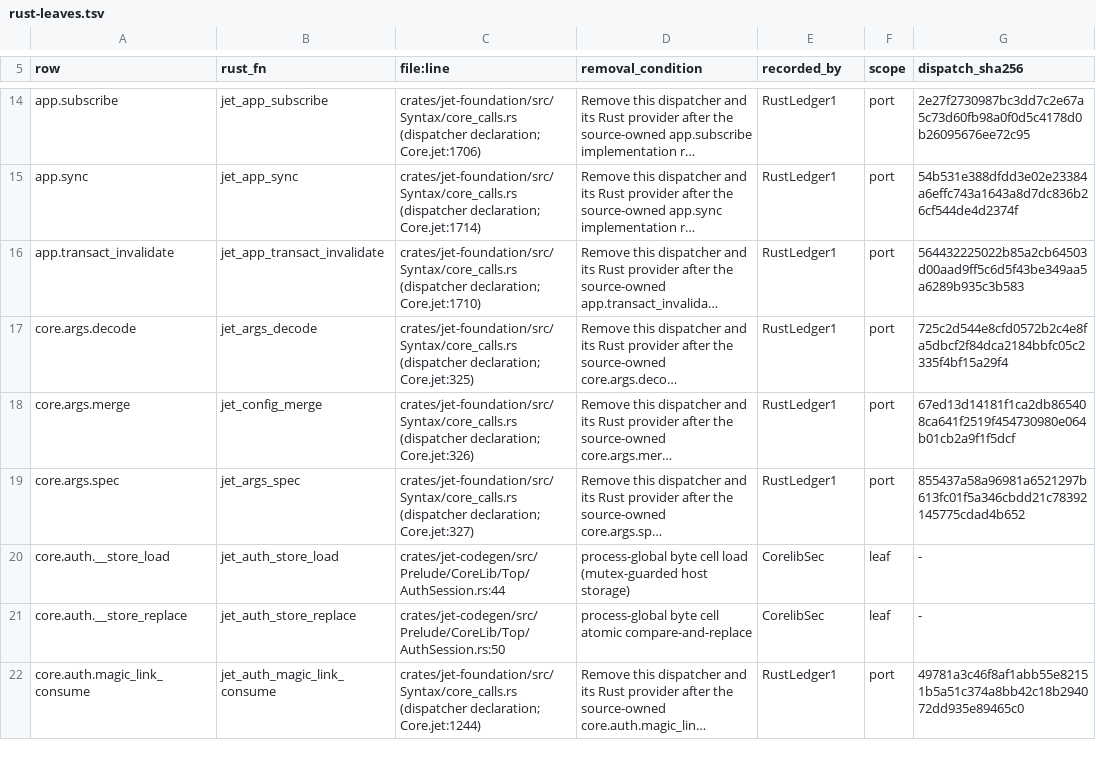
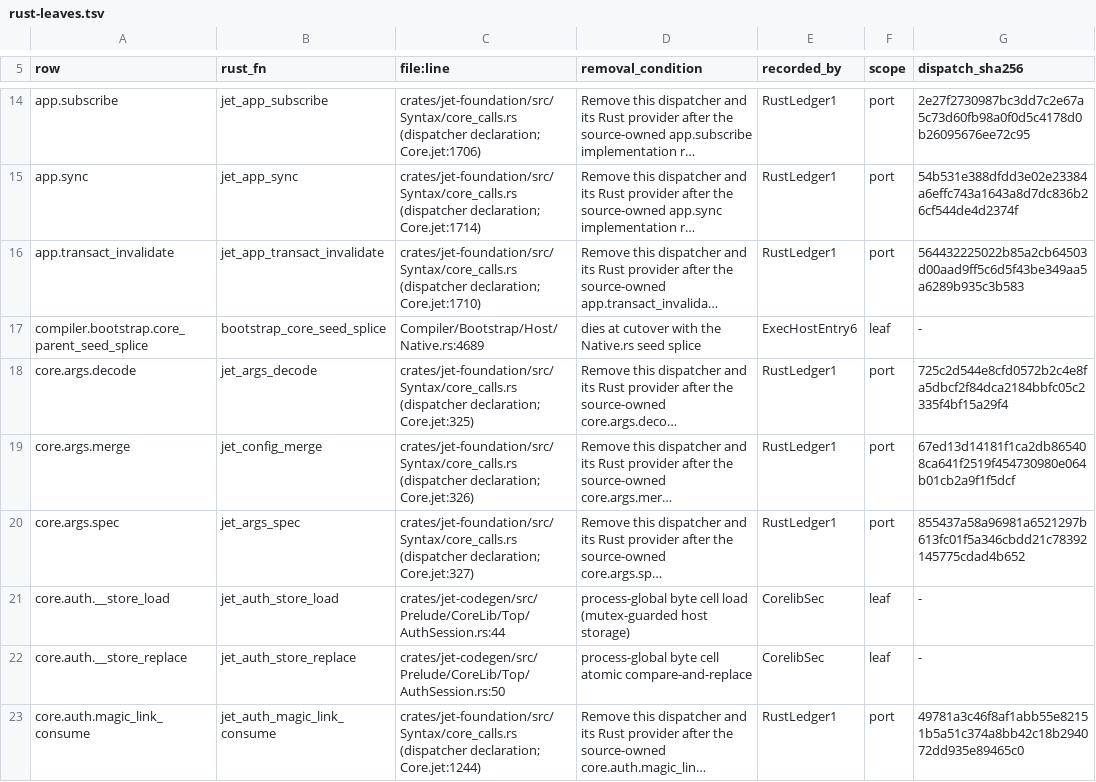
Before and after one commit to jet-language/jet, a TSV file: Tools/agent/rust-leaves.tsv, drawn as a sheet; only a part is shown, gaps mark what is left out; long unchanged cells end in …; the diff names each change by its address in the sheet, - before the commit and + after, or states it on an @@ line.

Commit message:
track the Core parent seed splice until Rust cutover

```diff
--- a/Tools/agent/rust-leaves.tsv
+++ b/Tools/agent/rust-leaves.tsv
+row 17: compiler.bootstrap.core_parent_seed_splice | bootstrap_core_seed_splice | Compiler/Bootstrap/Host/Native.rs:4689 | dies at cutover with the Native.rs seed splice | ExecHostEntry6 | leaf | -
```
